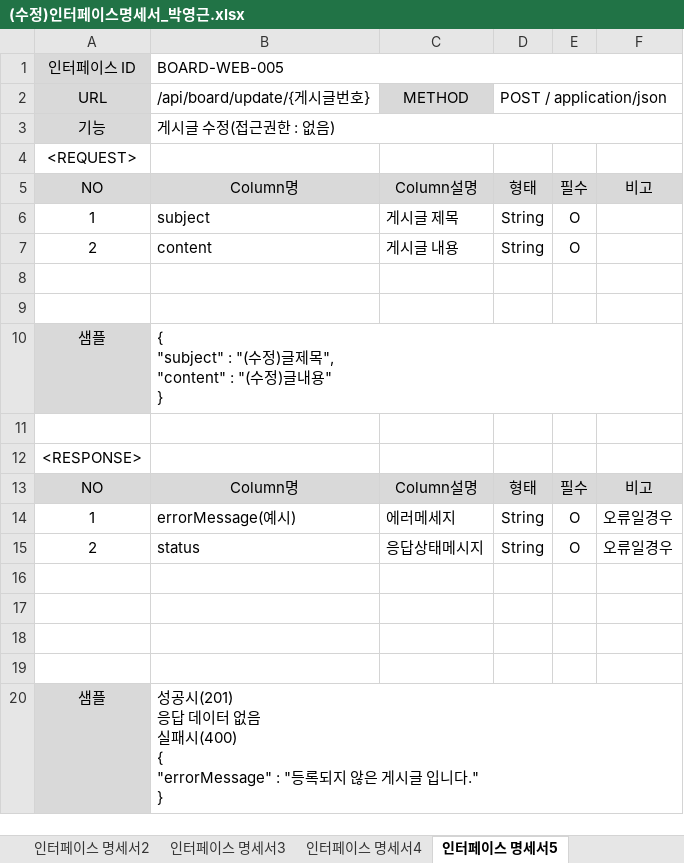
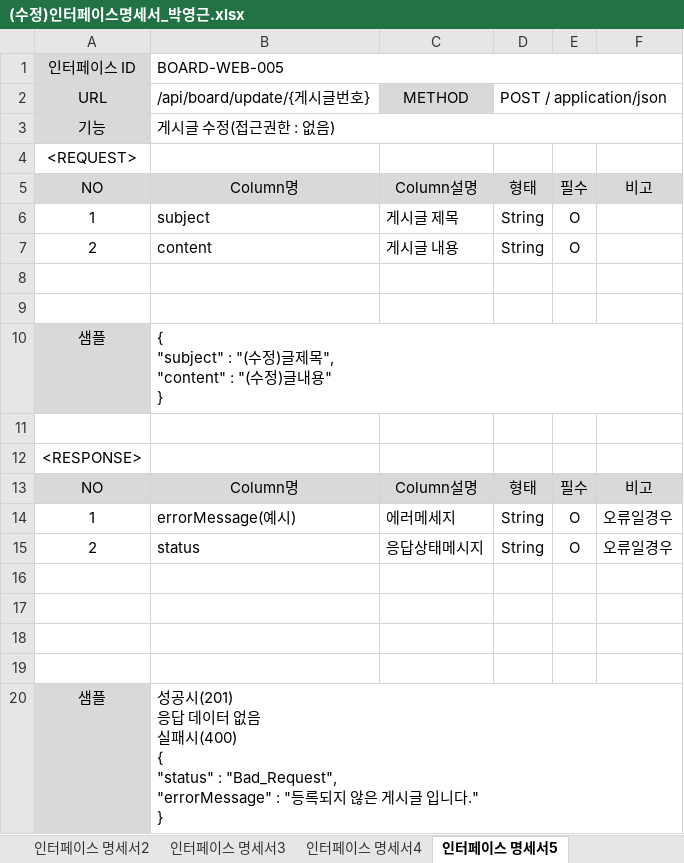
Before and after one commit to park198909/java_spring_study, an Excel workbook: (수정)인터페이스명세서_박영근.xlsx, sheet 인터페이스 명세서5, drawn as a sheet; values as stored, in another font and other column widths than the file's, no borders; ↵ is a line break in a cell; the diff names each change by its address in the sheet, - before the commit and + after, or states it on an @@ line.

```diff
--- a/(수정)인터페이스명세서_박영근.xlsx (sheet 인터페이스 명세서5)
+++ b/(수정)인터페이스명세서_박영근.xlsx (sheet 인터페이스 명세서5)
-B20 (/api/board/update/{게시글번호}): …패시(400) ↵ { ↵ "errorMessage" : "등…
+B20 (/api/board/update/{게시글번호}): …패시(400) ↵ { ↵ "status" : "Bad_Request", ↵ "errorMessage" : "등…
```
Also changed, not shown: 7 other files.
